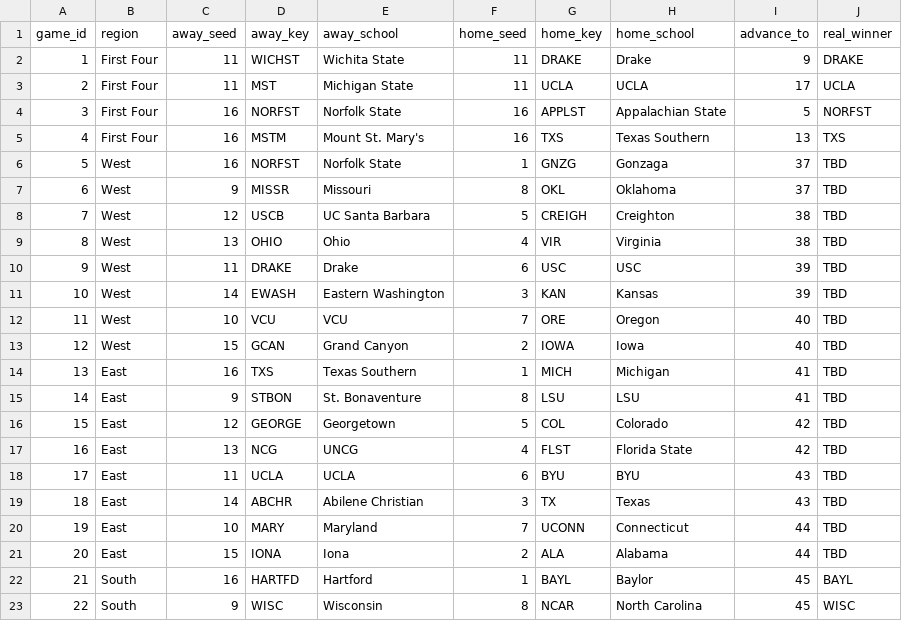
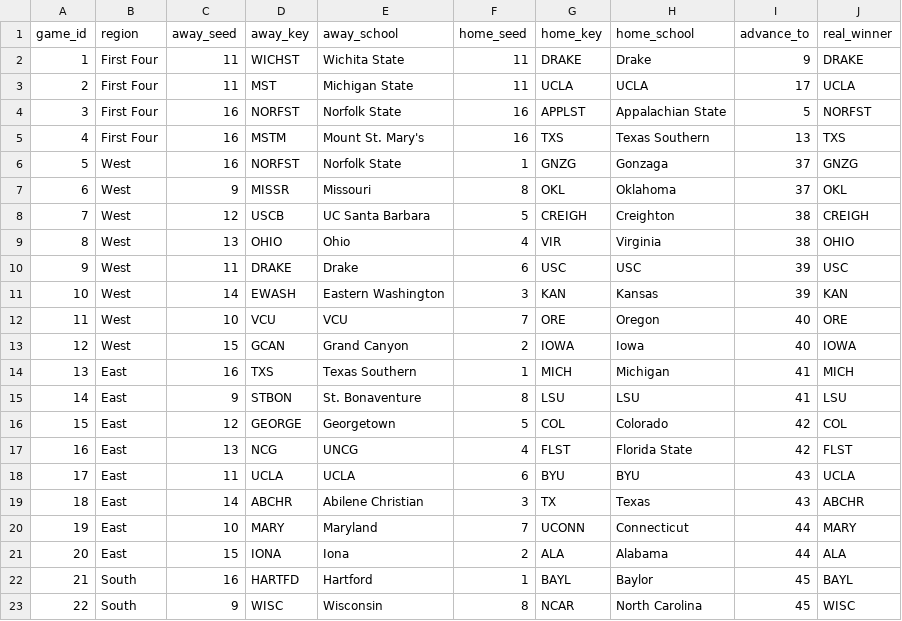
Before and after one commit to AnnuityDew/api-tarpeydev, a CSV file: src/db/matchup_results_2021.csv, drawn as a sheet; only a part is shown; the diff covers the shown part only.

```diff
--- a/src/db/matchup_results_2021.csv
+++ b/src/db/matchup_results_2021.csv
@@ -5,18 +5,18 @@ game_id,region,away_seed,away_key,away_school,home_seed,home_key,home_school,adv
 4,First Four,16,MSTM,Mount St. Mary's,16,TXS,Texas Southern,13,TXS
-5,West,16,NORFST,Norfolk State,1,GNZG,Gonzaga,37,TBD
-6,West,9,MISSR,Missouri,8,OKL,Oklahoma,37,TBD
-7,West,12,USCB,UC Santa Barbara,5,CREIGH,Creighton,38,TBD
-8,West,13,OHIO,Ohio,4,VIR,Virginia,38,TBD
-9,West,11,DRAKE,Drake,6,USC,USC,39,TBD
-10,West,14,EWASH,Eastern Washington,3,KAN,Kansas,39,TBD
-11,West,10,VCU,VCU,7,ORE,Oregon,40,TBD
-12,West,15,GCAN,Grand Canyon,2,IOWA,Iowa,40,TBD
-13,East,16,TXS,Texas Southern,1,MICH,Michigan,41,TBD
-14,East,9,STBON,St. Bonaventure,8,LSU,LSU,41,TBD
-15,East,12,GEORGE,Georgetown,5,COL,Colorado,42,TBD
-16,East,13,NCG,UNCG,4,FLST,Florida State,42,TBD
-17,East,11,UCLA,UCLA,6,BYU,BYU,43,TBD
-18,East,14,ABCHR,Abilene Christian,3,TX,Texas,43,TBD
-19,East,10,MARY,Maryland,7,UCONN,Connecticut,44,TBD
-20,East,15,IONA,Iona,2,ALA,Alabama,44,TBD
+5,West,16,NORFST,Norfolk State,1,GNZG,Gonzaga,37,GNZG
+6,West,9,MISSR,Missouri,8,OKL,Oklahoma,37,OKL
+7,West,12,USCB,UC Santa Barbara,5,CREIGH,Creighton,38,CREIGH
+8,West,13,OHIO,Ohio,4,VIR,Virginia,38,OHIO
+9,West,11,DRAKE,Drake,6,USC,USC,39,USC
+10,West,14,EWASH,Eastern Washington,3,KAN,Kansas,39,KAN
+11,West,10,VCU,VCU,7,ORE,Oregon,40,ORE
+12,West,15,GCAN,Grand Canyon,2,IOWA,Iowa,40,IOWA
+13,East,16,TXS,Texas Southern,1,MICH,Michigan,41,MICH
+14,East,9,STBON,St. Bonaventure,8,LSU,LSU,41,LSU
+15,East,12,GEORGE,Georgetown,5,COL,Colorado,42,COL
+16,East,13,NCG,UNCG,4,FLST,Florida State,42,FLST
+17,East,11,UCLA,UCLA,6,BYU,BYU,43,UCLA
+18,East,14,ABCHR,Abilene Christian,3,TX,Texas,43,ABCHR
+19,East,10,MARY,Maryland,7,UCONN,Connecticut,44,MARY
+20,East,15,IONA,Iona,2,ALA,Alabama,44,ALA
 21,South,16,HARTFD,Hartford,1,BAYL,Baylor,45,BAYL
```
Also changed, not shown: 48 edited cells elsewhere in this file.
